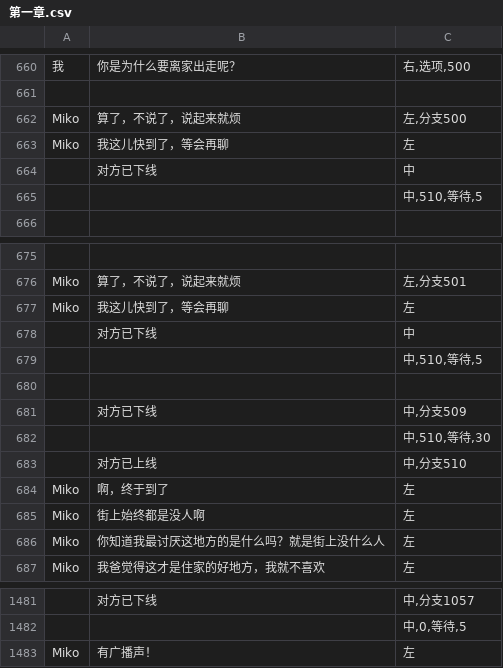
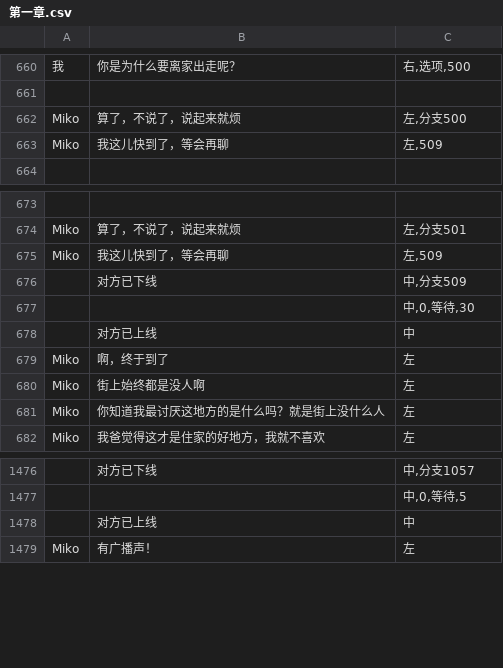
Before and after one commit to autumn-moon-py/miko, a CSV file: assets/story/第一章.csv, drawn as a sheet; only a part is shown, gaps mark what is left out; removed rows and columns are numbered as before the commit, all else as after; the diff names each change by its address in the sheet, - before the commit and + after, or states it on an @@ line.

```diff
--- a/assets/story/第一章.csv
+++ b/assets/story/第一章.csv
-C663: 左
+C663: 左,509
-row 664:  | 对方已下线 | 中
-row 665:  |  | 中,510,等待,5
-C675: 左
+C675: 左,509
-row 678:  | 对方已下线 | 中
-row 679:  |  | 中,510,等待,5
-row 680: (empty)
-C677: 中,510,等待,30
+C677: 中,0,等待,30
-C678: 中,分支510
+C678: 中
+row 1478:  | 对方已上线 | 中
```
Also changed, not shown: assets/story/番外三.csv, 7 other files.
